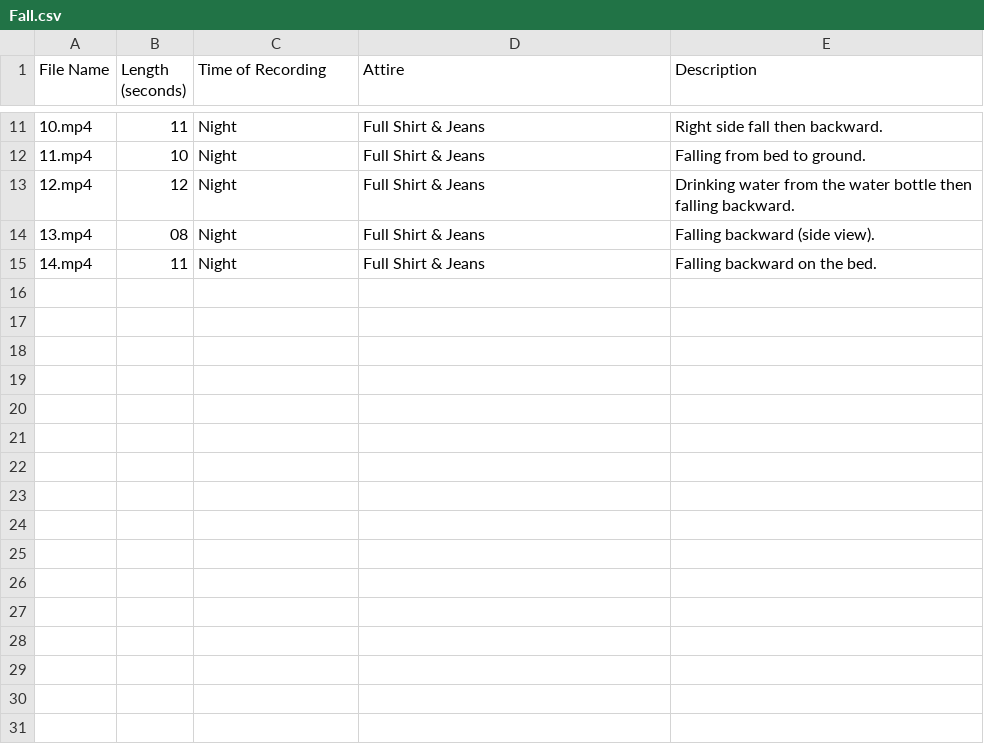
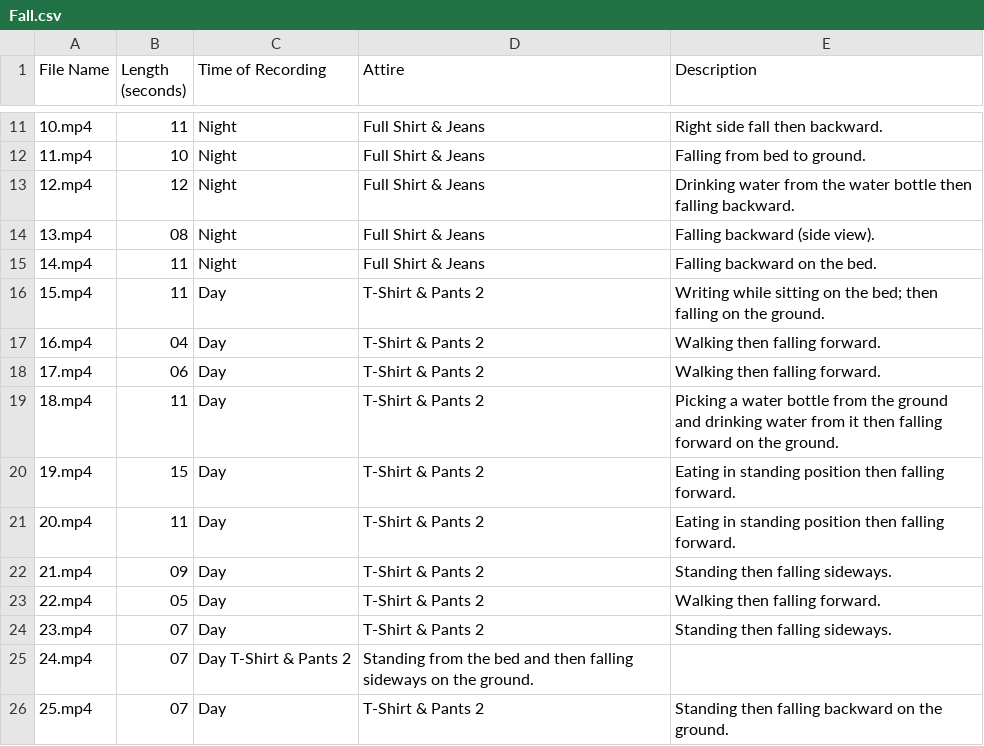
Before and after one commit to ekramalam/GMDCSA24-A-Dataset-for-Human-Fall-Detection-in-Videos, a CSV file: Subject 2/Fall.csv, drawn as a sheet; only a part is shown, gaps mark what is left out; the diff names each change by its address in the sheet, - before the commit and + after, or states it on an @@ line.

```diff
--- a/Subject 2/Fall.csv
+++ b/Subject 2/Fall.csv
+row 16: 15.mp4 | 11 | Day | T-Shirt & Pants 2 | Writing while sitting on the bed; then falling on the ground.
+row 17: 16.mp4 | 04 | Day | T-Shirt & Pants 2 | Walking then falling forward.
+row 18: 17.mp4 | 06 | Day | T-Shirt & Pants 2 | Walking then falling forward.
+row 19: 18.mp4 | 11 | Day | T-Shirt & Pants 2 | Picking a water bottle from the ground and drinking water from it then falling forward on the ground.
+row 20: 19.mp4 | 15 | Day | T-Shirt & Pants 2 | Eating in standing position then falling forward.
+row 21: 20.mp4 | 11 | Day | T-Shirt & Pants 2 | Eating in standing position then falling forward.
+row 22: 21.mp4 | 09 | Day | T-Shirt & Pants 2 | Standing then falling sideways.
+row 23: 22.mp4 | 05 | Day | T-Shirt & Pants 2 | Walking then falling forward.
+row 24: 23.mp4 | 07 | Day | T-Shirt & Pants 2 | Standing then falling sideways.
+row 25: 24.mp4 | 07 | Day T-Shirt & Pants 2 | Standing from the bed and then falling sideways on the ground.
+row 26: 25.mp4 | 07 | Day | T-Shirt & Pants 2 | Standing then falling backward on the ground.
```
Also changed, not shown: Subject 2/ADL.csv, Subject 3/ADL.csv, 24 other files.
